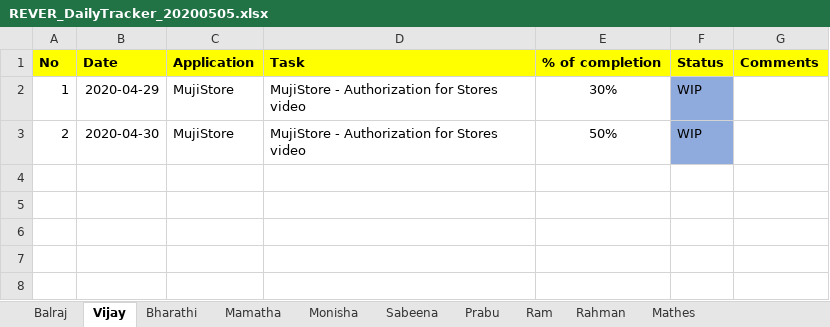
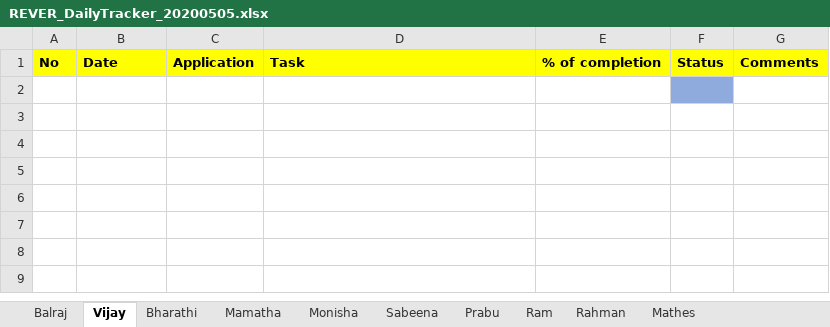
Before and after one commit to tcbalaji/DailyTracker, an Excel workbook: REVER_DailyTracker_20200505.xlsx, sheet Vijay, drawn as a sheet; only a part is shown; the shorter side is filled out with more unchanged rows; values as stored, in another font and other column widths than the file's, no borders; the diff names each change by its address in the sheet, - before the commit and + after, or states it on an @@ line.

```diff
--- a/REVER_DailyTracker_20200505.xlsx (sheet Vijay)
+++ b/REVER_DailyTracker_20200505.xlsx (sheet Vijay)
-row 2: 1 | 2020-04-29 | MujiStore | MujiStore - Authorization for Stores video | 30% | WIP
+row 2: (empty)
-row 3: 2 | 2020-04-30 | MujiStore | MujiStore - Authorization for Stores video | 50% | WIP
+row 3: (empty)
-F3 fill: #8FAADC
+F3 fill: none
```
Also changed, not shown: sheet Monisha, sheet Mathes, sheet Balraj.
